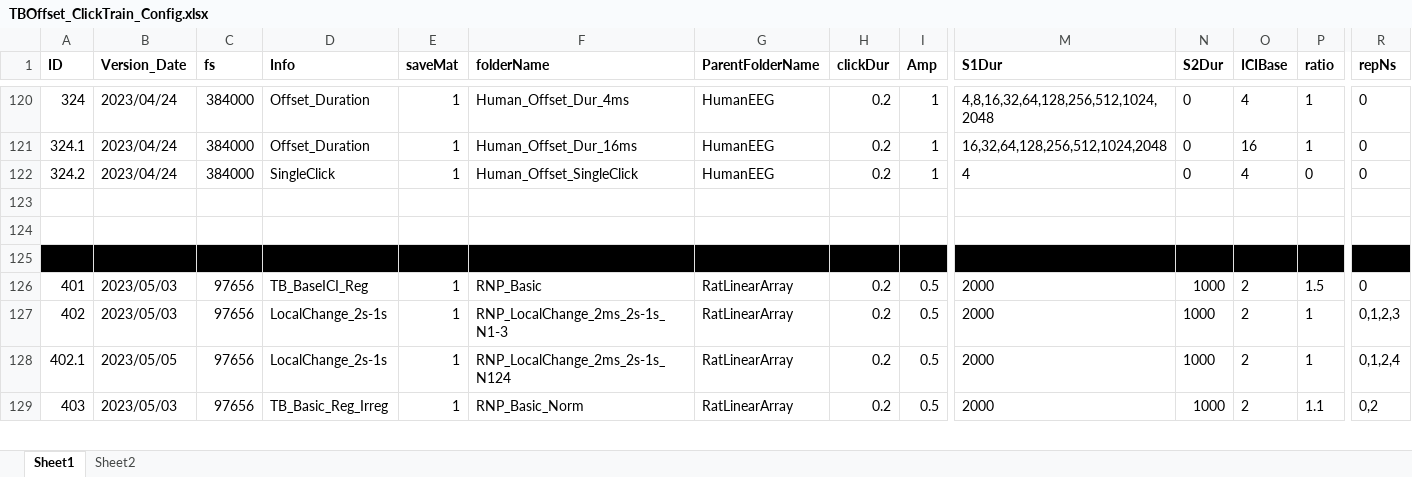
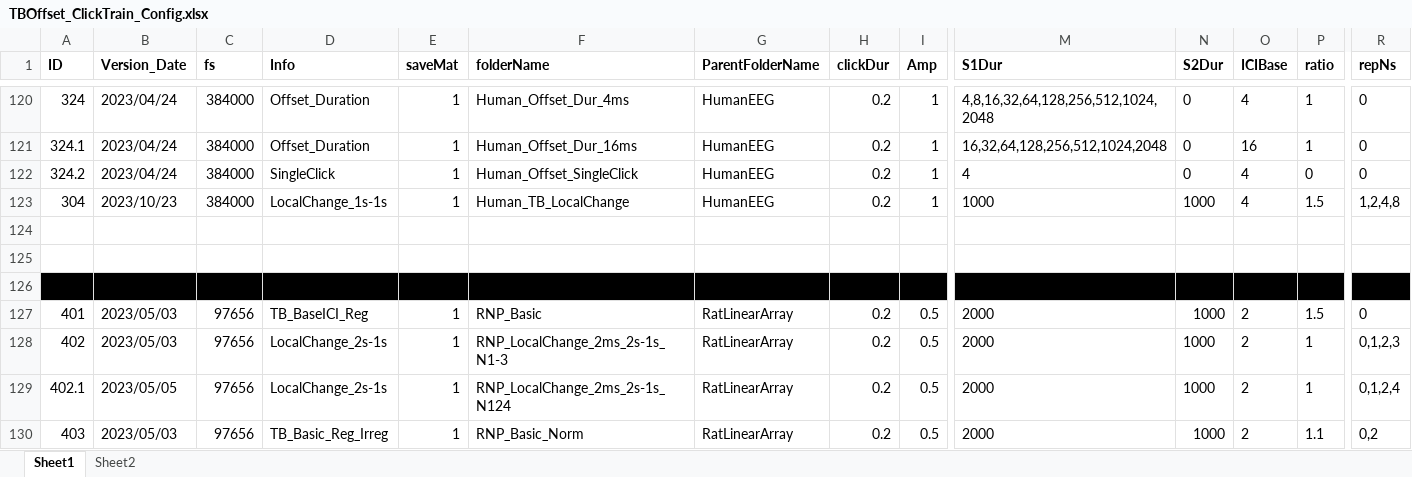
Before and after one commit to springZJU/ClickTrainGeneration, an Excel workbook: TB&Offset/TBOffset_ClickTrain_Config.xlsx, sheet Sheet1, drawn as a sheet; only a part is shown, gaps mark what is left out; values as stored, in another font and other column widths than the file's, no borders; rows hold the shown columns only; the diff names each change by its address in the sheet, - before the commit and + after, or states it on an @@ line.

Commit message:
20231023spr

```diff
--- a/TB&Offset/TBOffset_ClickTrain_Config.xlsx (sheet Sheet1)
+++ b/TB&Offset/TBOffset_ClickTrain_Config.xlsx (sheet Sheet1)
+row 123: 304 | 2023/10/23 | 384000 | LocalChange_1s-1s | 1 | Human_TB_LocalChange | HumanEEG | 0.2 | 1 | 1000 | 1000 | 4 | 1.5 | 1,2,4,8
```
